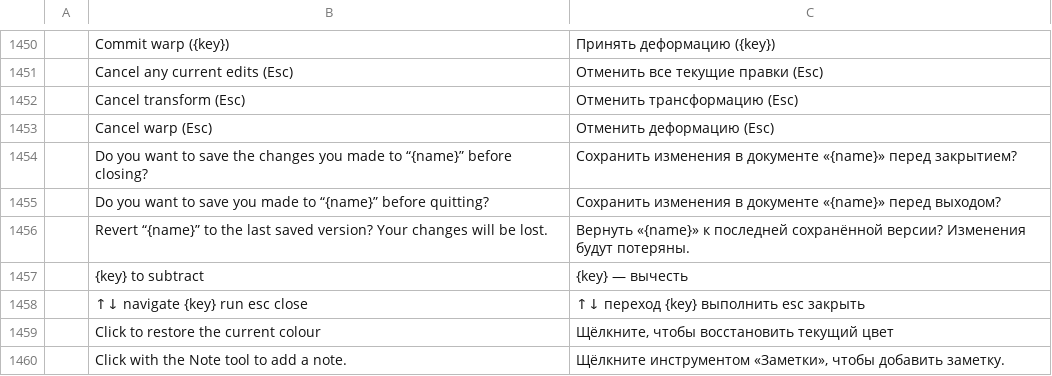
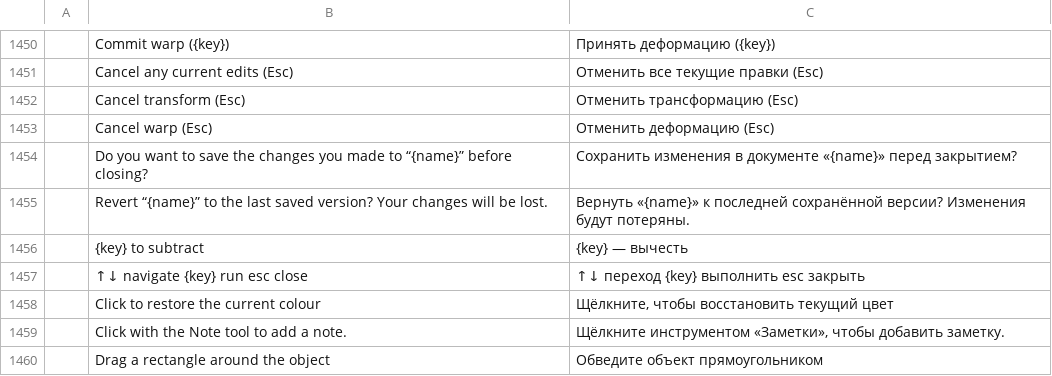
Before and after one commit to 0x6Ason/photocraft, a TSV file: crates/ui-egui/src/i18n/ru.tsv, drawn as a sheet; only a part is shown, gaps mark what is left out; the shorter side is filled out with more unchanged rows.

```diff
--- a/crates/ui-egui/src/i18n/ru.tsv
+++ b/crates/ui-egui/src/i18n/ru.tsv
@@ -1454,3 +1454,2 @@
 	Do you want to save the changes you made to “{name}” before closing?	Сохранить изменения в документе «{name}» перед закрытием?
-	Do you want to save you made to “{name}” before quitting?	Сохранить изменения в документе «{name}» перед выходом?
 	Revert “{name}” to the last saved version? Your changes will be lost.	Вернуть «{name}» к последней сохранённой версии? Изменения будут потеряны.
```
Also changed, not shown: crates/ui-egui/src/i18n/fr.tsv, crates/ui-egui/src/i18n/id.tsv, 2 other files.
